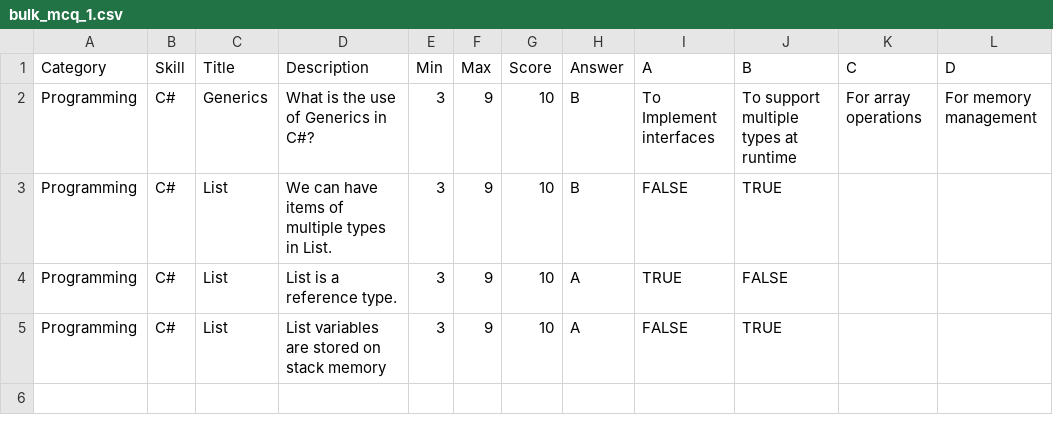
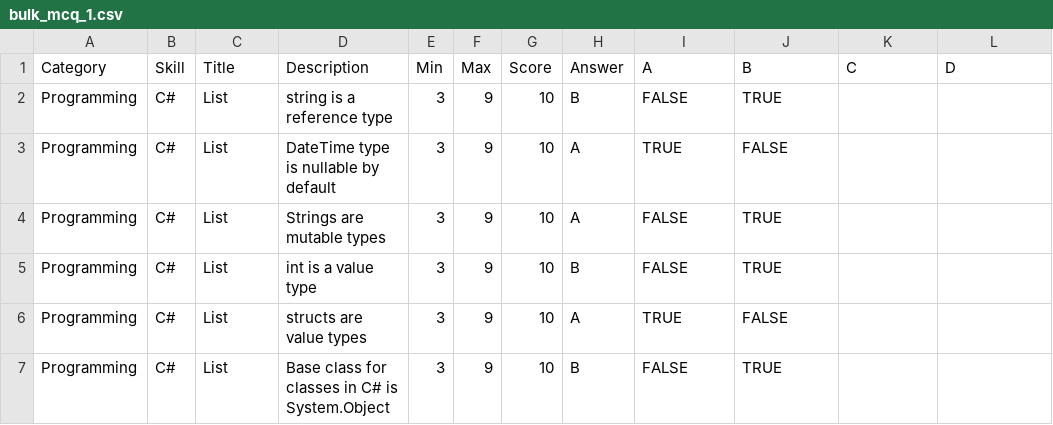
Before and after one commit to encasherr/tech-assessment, a CSV file: uploads/bulk_mcq_1.csv, drawn as a sheet.

```diff
--- a/uploads/bulk_mcq_1.csv
+++ b/uploads/bulk_mcq_1.csv
@@ -1,5 +1,7 @@
 Category,Skill,Title,Description,Min,Max,Score,Answer,A,B,C,D
-Programming,C#,Generics,What is the use of Generics in C#?,3,9,10,B,To Implement interfaces,To support multiple types at runtime,For array operations,For memory management
-Programming,C#,List,We can have items of multiple types in List.,3,9,10,B,FALSE,TRUE,,
-Programming,C#,List,List is a reference type.,3,9,10,A,TRUE,FALSE,,
-Programming,C#,List,List variables are stored on stack memory,3,9,10,A,FALSE,TRUE,,
+Programming,C#,List,string is a reference type,3,9,10,B,FALSE,TRUE,,
+Programming,C#,List,DateTime type is nullable by default,3,9,10,A,TRUE,FALSE,,
+Programming,C#,List,Strings are mutable types,3,9,10,A,FALSE,TRUE,,
+Programming,C#,List,int is a value type,3,9,10,B,FALSE,TRUE,,
+Programming,C#,List,structs are value types,3,9,10,A,TRUE,FALSE,,
+Programming,C#,List,Base class for classes in C# is System.Object,3,9,10,B,FALSE,TRUE,,
```
Also changed, not shown: 14 other files.
